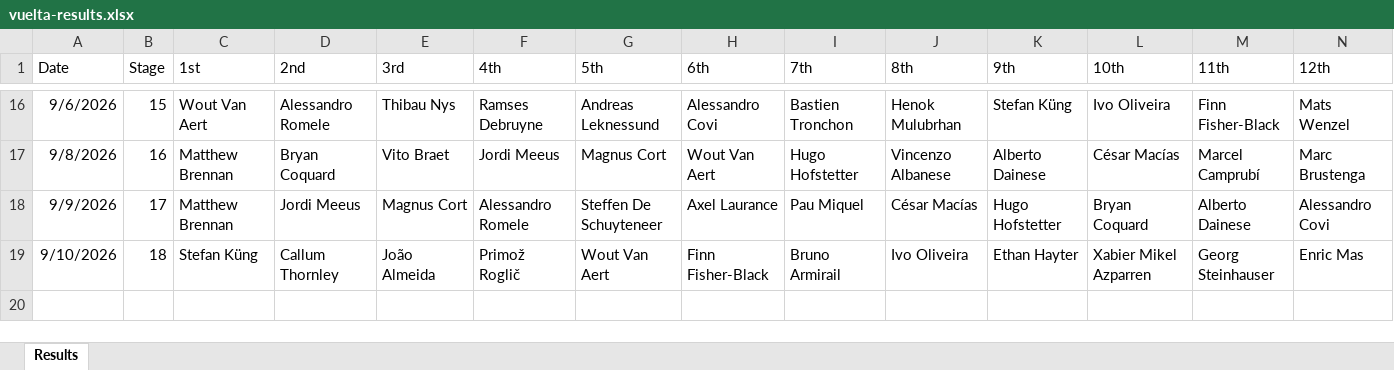
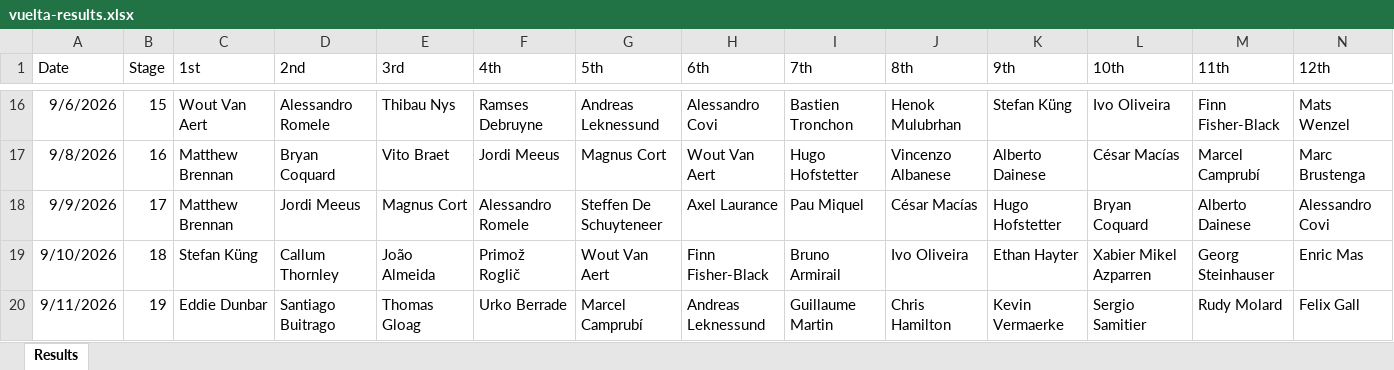
Before and after one commit to danpsh/2026-Fantasy-Cycling, an Excel workbook: vuelta-results.xlsx, sheet Results, drawn as a sheet; only a part is shown, gaps mark what is left out; values as stored, in another font and other column widths than the file's, no borders; rows hold the shown columns only; the diff names each change by its address in the sheet, - before the commit and + after, or states it on an @@ line.

Commit message:
Add files via upload

```diff
--- a/vuelta-results.xlsx (sheet Results)
+++ b/vuelta-results.xlsx (sheet Results)
+row 20: 9/11/2026 | 19 | Eddie Dunbar | Santiago Buitrago | Thomas Gloag | Urko Berrade | Marcel Camprubí | Andreas Leknessund | Guillaume Martin | Chris Hamilton | Kevin Vermaerke | Sergio Samitier | Rudy Molard | Felix Gall
```
